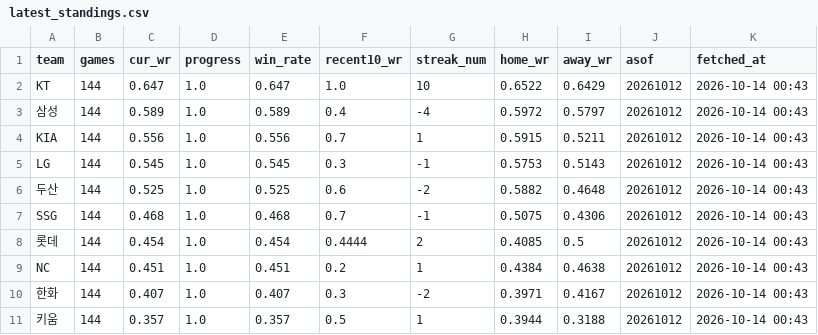
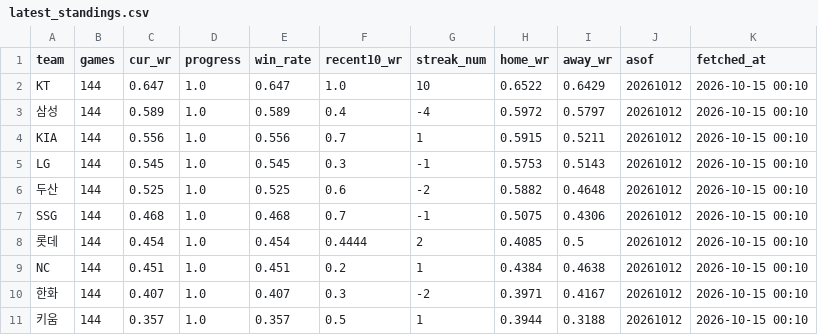
Before and after one commit to Eunbi-Ko-0223/kbo-win-predictor, a CSV file: data/latest_standings.csv, drawn as a sheet.

```diff
--- a/data/latest_standings.csv
+++ b/data/latest_standings.csv
@@ -1,11 +1,11 @@
 team,games,cur_wr,progress,win_rate,recent10_wr,streak_num,home_wr,away_wr,asof,fetched_at
-KT,144,0.647,1.0,0.647,1.0,10,0.6522,0.6429,20261012,2026-10-14 00:43
-삼성,144,0.589,1.0,0.589,0.4,-4,0.5972,0.5797,20261012,2026-10-14 00:43
-KIA,144,0.556,1.0,0.556,0.7,1,0.5915,0.5211,20261012,2026-10-14 00:43
-LG,144,0.545,1.0,0.545,0.3,-1,0.5753,0.5143,20261012,2026-10-14 00:43
-두산,144,0.525,1.0,0.525,0.6,-2,0.5882,0.4648,20261012,2026-10-14 00:43
-SSG,144,0.468,1.0,0.468,0.7,-1,0.5075,0.4306,20261012,2026-10-14 00:43
-롯데,144,0.454,1.0,0.454,0.4444,2,0.4085,0.5,20261012,2026-10-14 00:43
-NC,144,0.451,1.0,0.451,0.2,1,0.4384,0.4638,20261012,2026-10-14 00:43
-한화,144,0.407,1.0,0.407,0.3,-2,0.3971,0.4167,20261012,2026-10-14 00:43
-키움,144,0.357,1.0,0.357,0.5,1,0.3944,0.3188,20261012,2026-10-14 00:43
+KT,144,0.647,1.0,0.647,1.0,10,0.6522,0.6429,20261012,2026-10-15 00:10
+삼성,144,0.589,1.0,0.589,0.4,-4,0.5972,0.5797,20261012,2026-10-15 00:10
+KIA,144,0.556,1.0,0.556,0.7,1,0.5915,0.5211,20261012,2026-10-15 00:10
+LG,144,0.545,1.0,0.545,0.3,-1,0.5753,0.5143,20261012,2026-10-15 00:10
+두산,144,0.525,1.0,0.525,0.6,-2,0.5882,0.4648,20261012,2026-10-15 00:10
+SSG,144,0.468,1.0,0.468,0.7,-1,0.5075,0.4306,20261012,2026-10-15 00:10
+롯데,144,0.454,1.0,0.454,0.4444,2,0.4085,0.5,20261012,2026-10-15 00:10
+NC,144,0.451,1.0,0.451,0.2,1,0.4384,0.4638,20261012,2026-10-15 00:10
+한화,144,0.407,1.0,0.407,0.3,-2,0.3971,0.4167,20261012,2026-10-15 00:10
+키움,144,0.357,1.0,0.357,0.5,1,0.3944,0.3188,20261012,2026-10-15 00:10
```
